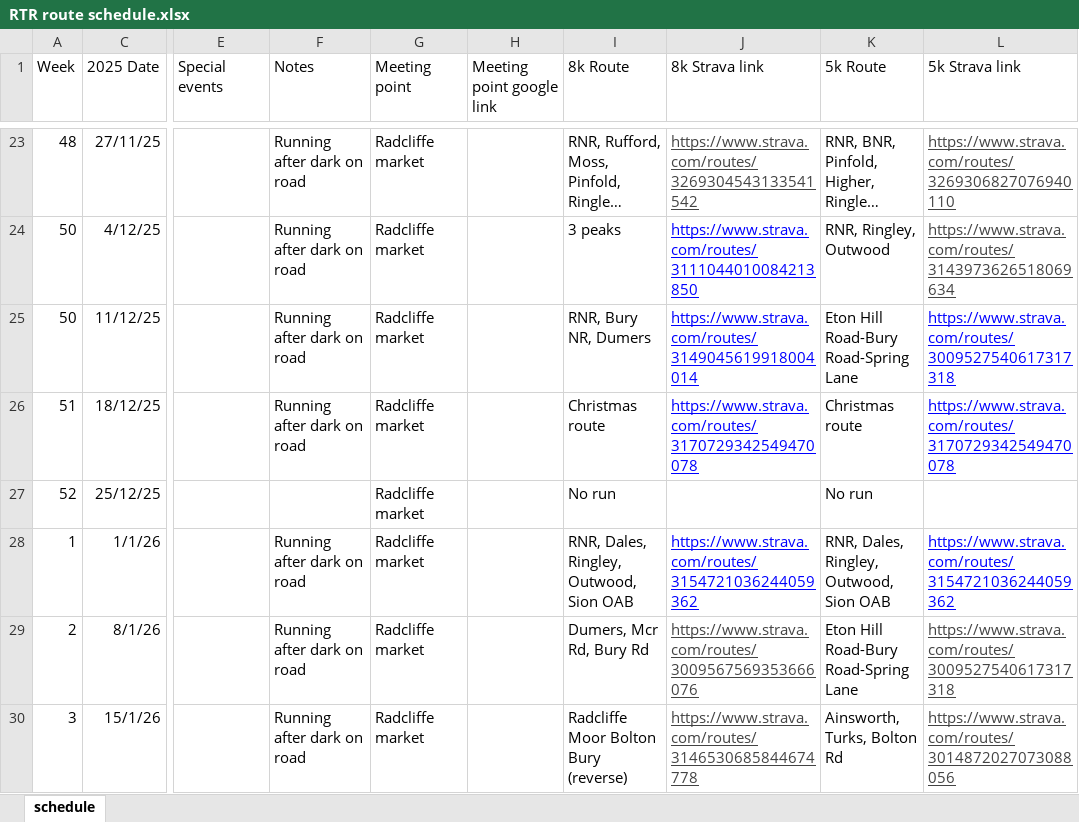
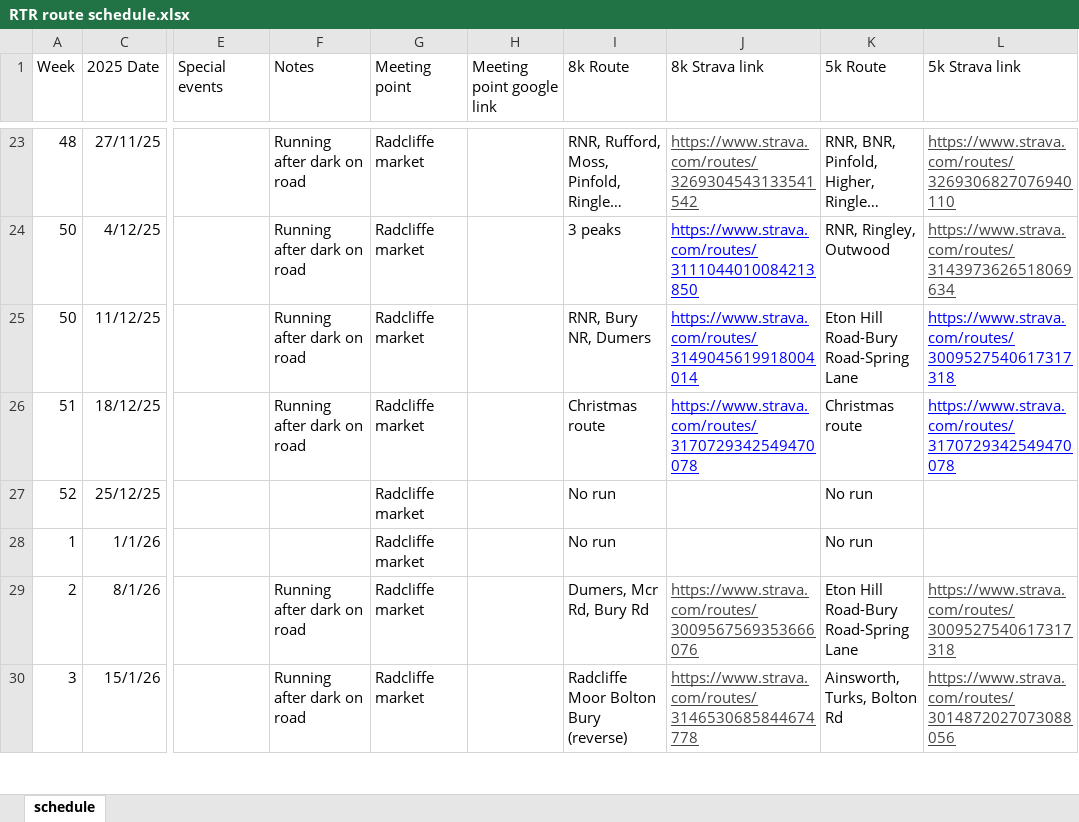
Before and after one commit to Runtogetherradcliffe/rtr-announcement-tool, an Excel workbook: RTR route schedule.xlsx, sheet schedule, drawn as a sheet; only a part is shown, gaps mark what is left out; long unchanged cells end in …; values as stored, in another font and other column widths than the file's, no borders; table styles not drawn; the diff names each change by its address in the sheet, - before the commit and + after, or states it on an @@ line.

Commit message:
Add files via upload

```diff
--- a/RTR route schedule.xlsx (sheet schedule)
+++ b/RTR route schedule.xlsx (sheet schedule)
-F28 (Notes): Running after dark on road
+F28 (Notes): (empty)
-I28 (8k Route): RNR, Dales, Ringley, Outwood, Sion OAB
+I28 (8k Route): No run
-J28 (8k Strava link): https://www.strava.com/routes/3154721036244059362
+J28 (8k Strava link): (empty)
-K28 (5k Route): RNR, Dales, Ringley, Outwood, Sion OAB
+K28 (5k Route): No run
-L28 (5k Strava link): https://www.strava.com/routes/3154721036244059362
+L28 (5k Strava link): (empty)
```
